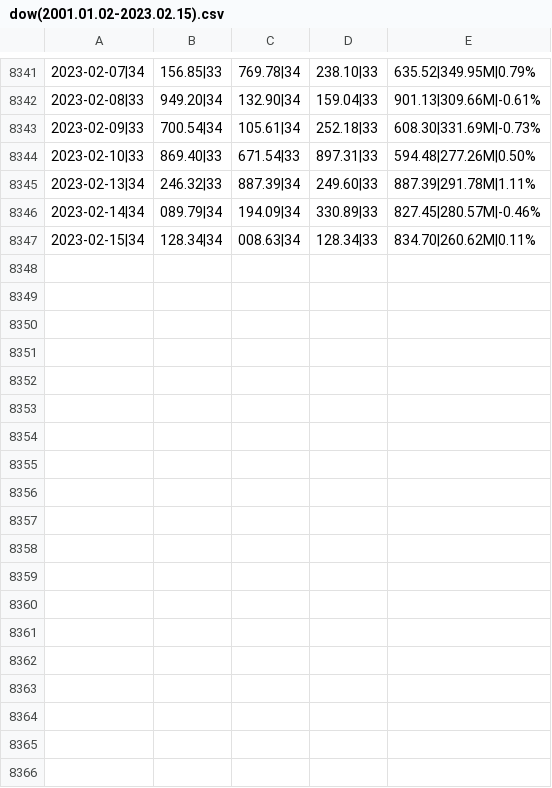
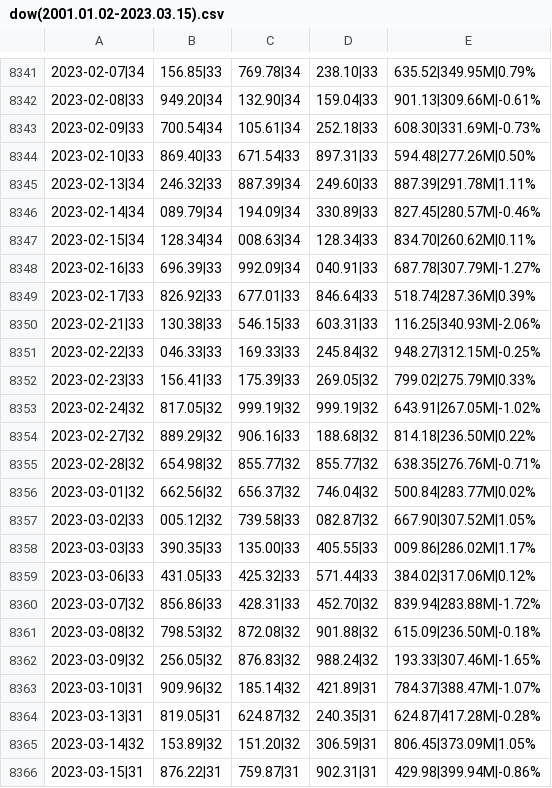
Before and after one commit to lhshs/Stock_Pjt, a CSV file: data/Index/dow(2001.01.02-2023.03.15).csv (was data/dow(2001.01.02-2023.02.15).csv), drawn as a sheet; only a part is shown, gaps mark what is left out; the diff names each change by its address in the sheet, - before the commit and + after, or states it on an @@ line.

Commit message:
add_stock_data

```diff
--- a/data/dow(2001.01.02-2023.02.15).csv
+++ b/data/Index/dow(2001.01.02-2023.03.15).csv
+row 8348: 2023-02-16|33 | 696.39|33 | 992.09|34 | 040.91|33 | 687.78|307.79M|-1.27%
+row 8349: 2023-02-17|33 | 826.92|33 | 677.01|33 | 846.64|33 | 518.74|287.36M|0.39%
+row 8350: 2023-02-21|33 | 130.38|33 | 546.15|33 | 603.31|33 | 116.25|340.93M|-2.06%
+row 8351: 2023-02-22|33 | 046.33|33 | 169.33|33 | 245.84|32 | 948.27|312.15M|-0.25%
+row 8352: 2023-02-23|33 | 156.41|33 | 175.39|33 | 269.05|32 | 799.02|275.79M|0.33%
+row 8353: 2023-02-24|32 | 817.05|32 | 999.19|32 | 999.19|32 | 643.91|267.05M|-1.02%
+row 8354: 2023-02-27|32 | 889.29|32 | 906.16|33 | 188.68|32 | 814.18|236.50M|0.22%
+row 8355: 2023-02-28|32 | 654.98|32 | 855.77|32 | 855.77|32 | 638.35|276.76M|-0.71%
+row 8356: 2023-03-01|32 | 662.56|32 | 656.37|32 | 746.04|32 | 500.84|283.77M|0.02%
+row 8357: 2023-03-02|33 | 005.12|32 | 739.58|33 | 082.87|32 | 667.90|307.52M|1.05%
+row 8358: 2023-03-03|33 | 390.35|33 | 135.00|33 | 405.55|33 | 009.86|286.02M|1.17%
+row 8359: 2023-03-06|33 | 431.05|33 | 425.32|33 | 571.44|33 | 384.02|317.06M|0.12%
+row 8360: 2023-03-07|32 | 856.86|33 | 428.31|33 | 452.70|32 | 839.94|283.88M|-1.72%
+row 8361: 2023-03-08|32 | 798.53|32 | 872.08|32 | 901.88|32 | 615.09|236.50M|-0.18%
+row 8362: 2023-03-09|32 | 256.05|32 | 876.83|32 | 988.24|32 | 193.33|307.46M|-1.65%
+row 8363: 2023-03-10|31 | 909.96|32 | 185.14|32 | 421.89|31 | 784.37|388.47M|-1.07%
+row 8364: 2023-03-13|31 | 819.05|31 | 624.87|32 | 240.35|31 | 624.87|417.28M|-0.28%
+row 8365: 2023-03-14|32 | 153.89|32 | 151.20|32 | 306.59|31 | 806.45|373.09M|1.05%
+row 8366: 2023-03-15|31 | 876.22|31 | 759.87|31 | 902.31|31 | 429.98|399.94M|-0.86%
```
Also changed, not shown: data/Index/kospi(1990.01.02-2023.03.15).csv, data/Index/kospi50(2011.11.07-2023.03.15).csv, 33 other files.
